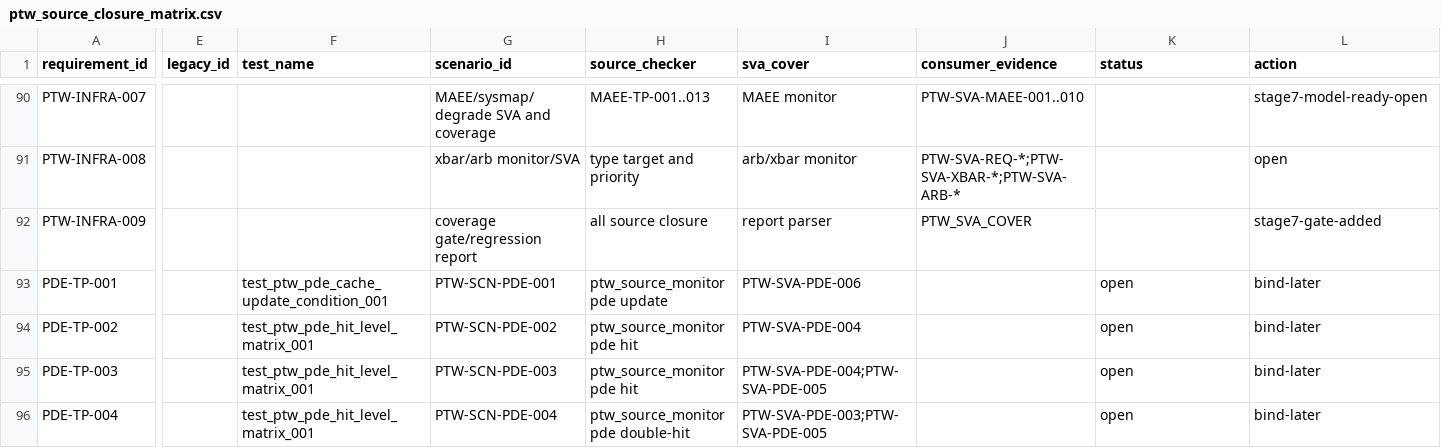
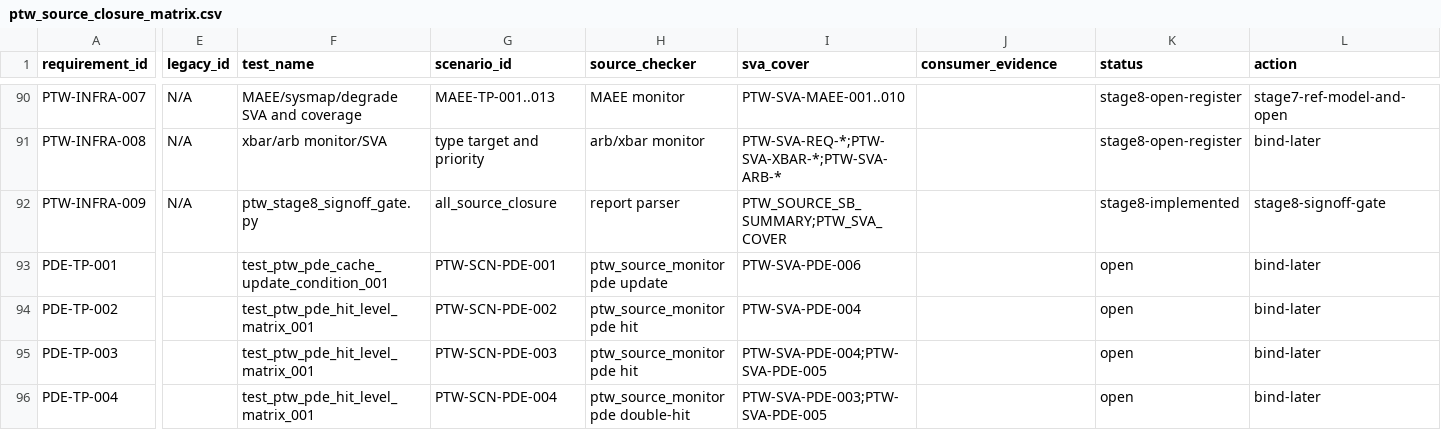
Before and after one commit to 05shygo/mmu_verification, a CSV file: mmu_verification/simu/ptw_source_closure_matrix.csv, drawn as a sheet; only a part is shown, gaps mark what is left out; the diff covers the shown part only; the diff names each change by its address in the sheet, - before the commit and + after, or states it on an @@ line.

```diff
--- a/mmu_verification/simu/ptw_source_closure_matrix.csv
+++ b/mmu_verification/simu/ptw_source_closure_matrix.csv
-E90:E92 (legacy_id): (empty)
+E90:E92 (legacy_id): N/A
-F90 (test_name): (empty)
+F90 (test_name): MAEE/sysmap/degrade SVA and coverage
-G90 (scenario_id): MAEE/sysmap/degrade SVA and coverage
+G90 (scenario_id): MAEE-TP-001..013
-H90 (source_checker): MAEE-TP-001..013
+H90 (source_checker): MAEE monitor
-I90 (sva_cover): MAEE monitor
+I90 (sva_cover): PTW-SVA-MAEE-001..010
-J90 (consumer_evidence): PTW-SVA-MAEE-001..010
+J90 (consumer_evidence): (empty)
-K90:K91 (status): (empty)
+K90:K91 (status): stage8-open-register
-L90 (action): stage7-model-ready-open
+L90 (action): stage7-ref-model-and-open
-F91 (test_name): (empty)
+F91 (test_name): xbar/arb monitor/SVA
-G91 (scenario_id): xbar/arb monitor/SVA
+G91 (scenario_id): type target and priority
-H91 (source_checker): type target and priority
+H91 (source_checker): arb/xbar monitor
-I91 (sva_cover): arb/xbar monitor
+I91 (sva_cover): PTW-SVA-REQ-*;PTW-SVA-XBAR-*;PTW-SVA-ARB-*
-J91 (consumer_evidence): PTW-SVA-REQ-*;PTW-SVA-XBAR-*;PTW-SVA-ARB-*
+J91 (consumer_evidence): (empty)
-L91 (action): open
+L91 (action): bind-later
-F92 (test_name): (empty)
+F92 (test_name): ptw_stage8_signoff_gate.py
-G92 (scenario_id): coverage gate/regression report
+G92 (scenario_id): all_source_closure
-H92 (source_checker): all source closure
+H92 (source_checker): report parser
-I92 (sva_cover): report parser
+I92 (sva_cover): PTW_SOURCE_SB_SUMMARY;PTW_SVA_COVER
-J92 (consumer_evidence): PTW_SVA_COVER
+J92 (consumer_evidence): (empty)
-K92 (status): (empty)
+K92 (status): stage8-implemented
-L92 (action): stage7-gate-added
+L92 (action): stage8-signoff-gate
```
Also changed, not shown: 84 edited cells elsewhere in this file, 7 other files.
